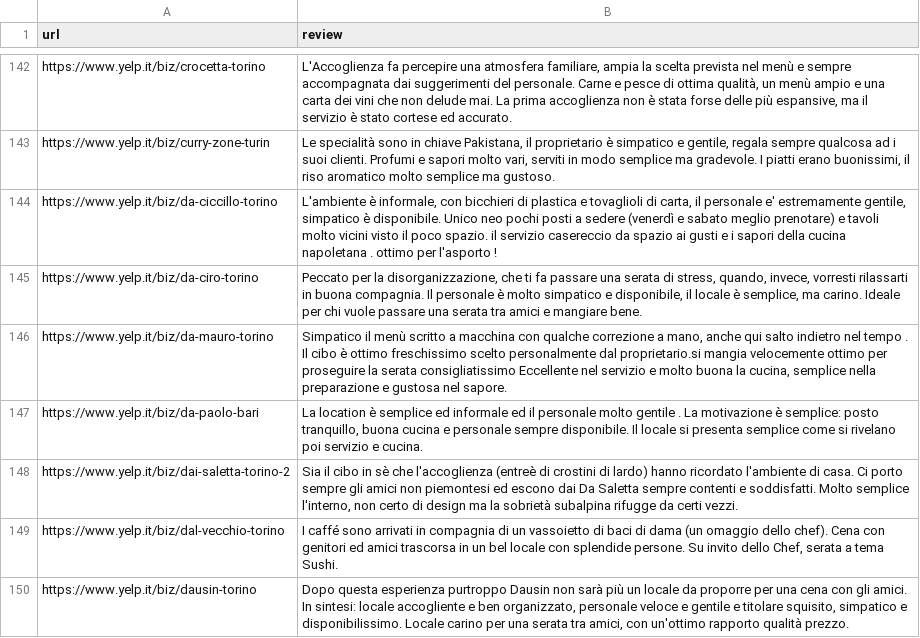
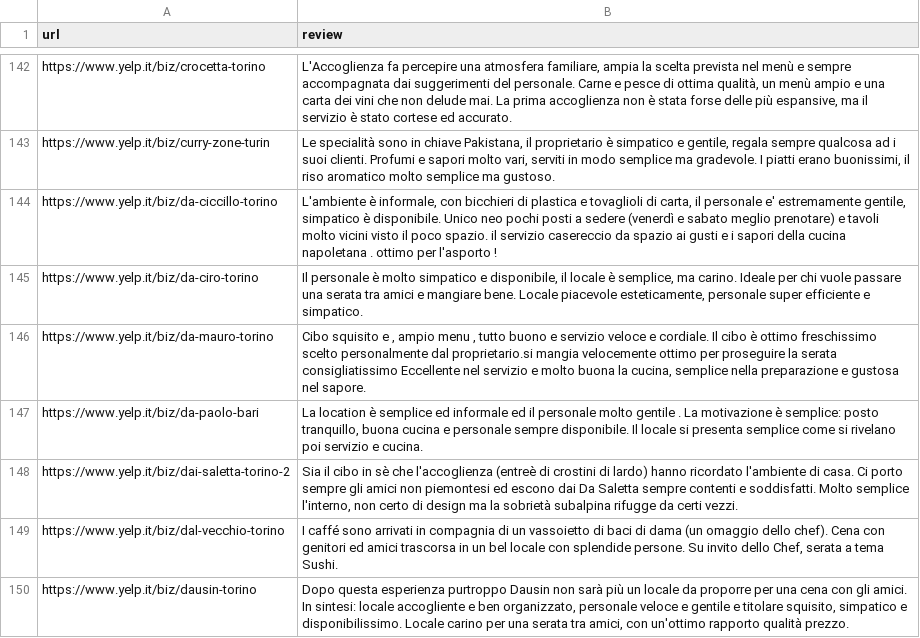
Before and after one commit to gaetano603/WebApp, a CSV file: js/1gram_rank1/amici_aggregation.csv, drawn as a sheet; only a part is shown, gaps mark what is left out; the diff covers the shown part only.

```diff
--- a/js/1gram_rank1/amici_aggregation.csv
+++ b/js/1gram_rank1/amici_aggregation.csv
@@ -144,4 +144,4 @@ https://www.yelp.it/biz/curry-zone-turin; Le specialità sono in chiave Pakistan
 https://www.yelp.it/biz/da-ciccillo-torino; L'ambiente è informale, con bicchieri di plastica e tovaglioli di carta, il personale e' estremamente gentile, simpatico è disponibile. Unico neo pochi posti a sedere (venerdì e sabato meglio prenotare) e tavoli molto vicini visto il poco spazio. il servizio casereccio da spazio ai gusti e i sapori della cucina napoletana . ottimo per l'asporto !
-https://www.yelp.it/biz/da-ciro-torino; Peccato per la disorganizzazione, che ti fa passare una serata di stress, quando, invece, vorresti rilassarti in buona compagnia. Il personale è molto simpatico e disponibile, il locale è semplice, ma carino. Ideale per chi vuole passare una serata tra amici e mangiare bene.
-https://www.yelp.it/biz/da-mauro-torino; Simpatico il menù scritto a macchina con qualche correzione a mano, anche qui salto indietro nel tempo . Il cibo è ottimo freschissimo scelto personalmente dal proprietario.si mangia velocemente ottimo per proseguire la serata consigliatissimo Eccellente nel servizio e molto buona la cucina, semplice nella preparazione e gustosa nel sapore.
+https://www.yelp.it/biz/da-ciro-torino; Il personale è molto simpatico e disponibile, il locale è semplice, ma carino. Ideale per chi vuole passare una serata tra amici e mangiare bene. Locale piacevole esteticamente, personale super efficiente e simpatico.
+https://www.yelp.it/biz/da-mauro-torino; Cibo squisito e , ampio menu , tutto buono e servizio veloce e cordiale. Il cibo è ottimo freschissimo scelto personalmente dal proprietario.si mangia velocemente ottimo per proseguire la serata consigliatissimo Eccellente nel servizio e molto buona la cucina, semplice nella preparazione e gustosa nel sapore.
 https://www.yelp.it/biz/da-paolo-bari; La location è semplice ed informale ed il personale molto gentile . La motivazione è semplice: posto tranquillo, buona cucina e personale sempre disponibile. Il locale si presenta semplice come si rivelano poi servizio e cucina.
```
Also changed, not shown: 28 edited cells elsewhere in this file, js/1gram_rank1/baseline_aggregation.csv, js/1gram_rank1/cena_aggregation.csv, 23 other files.
